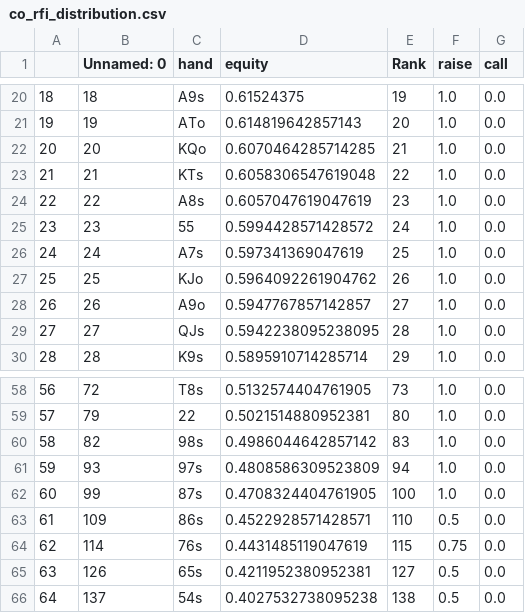
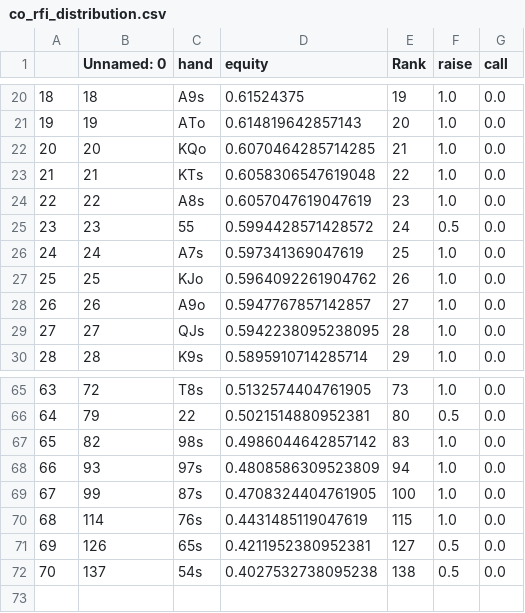
Before and after one commit to KunaalAgarwal/poker_analysis, a CSV file: ranges/co_ranges/co_rfi_distribution.csv, drawn as a sheet; only a part is shown, gaps mark what is left out; removed rows and columns are numbered as before the commit, all else as after; the diff covers the shown part only; the diff names each change by its address in the sheet, - before the commit and + after, or states it on an @@ line.

```diff
--- a/ranges/co_ranges/co_rfi_distribution.csv
+++ b/ranges/co_ranges/co_rfi_distribution.csv
-F25 (raise): 1.0
+F25 (raise): 0.5
@@ column A renumbered from row 49 down @@
-F66 (raise): 1.0
+F66 (raise): 0.5
-row 63: 61 | 109 | 86s | 0.4522928571428571 | 110 | 0.5 | 0.0
-F70 (raise): 0.75
+F70 (raise): 1.0
```
Also changed, not shown: 7 added rows and 10 edited cells elsewhere in this file, ranges/co_ranges/co_3bet_response_distribution.csv, ranges/co_ranges/co_response_4bet_distribution.csv, 5 other files.
